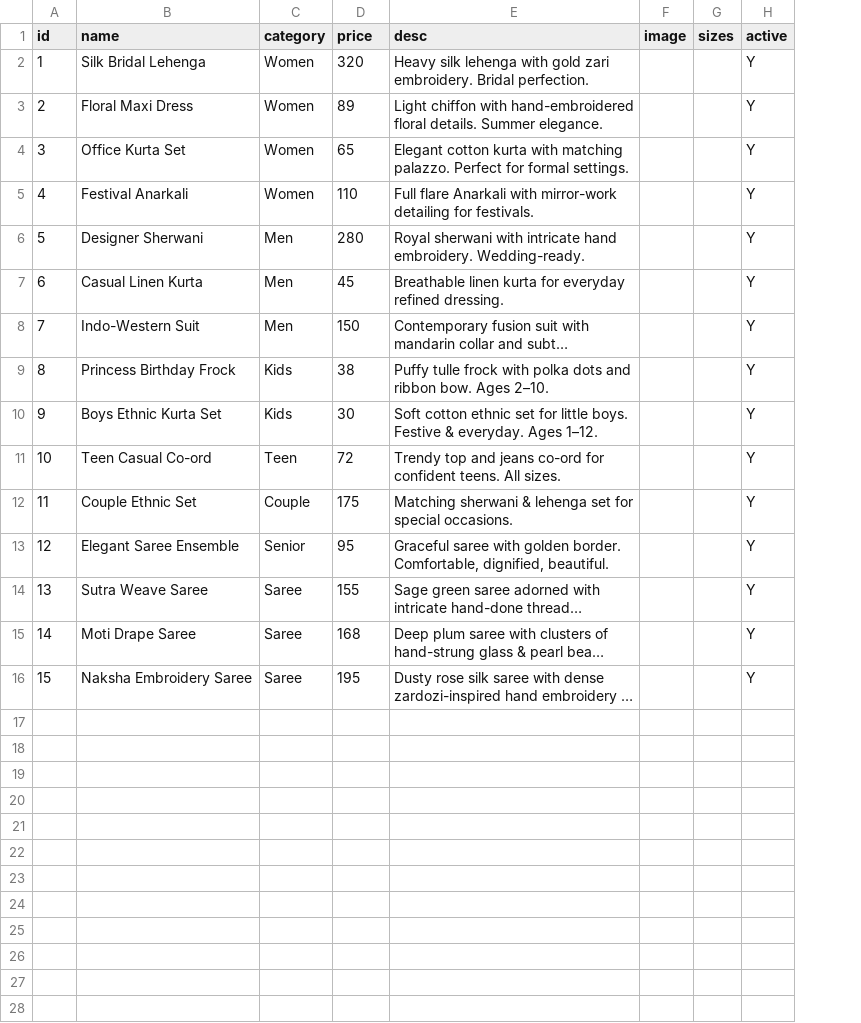
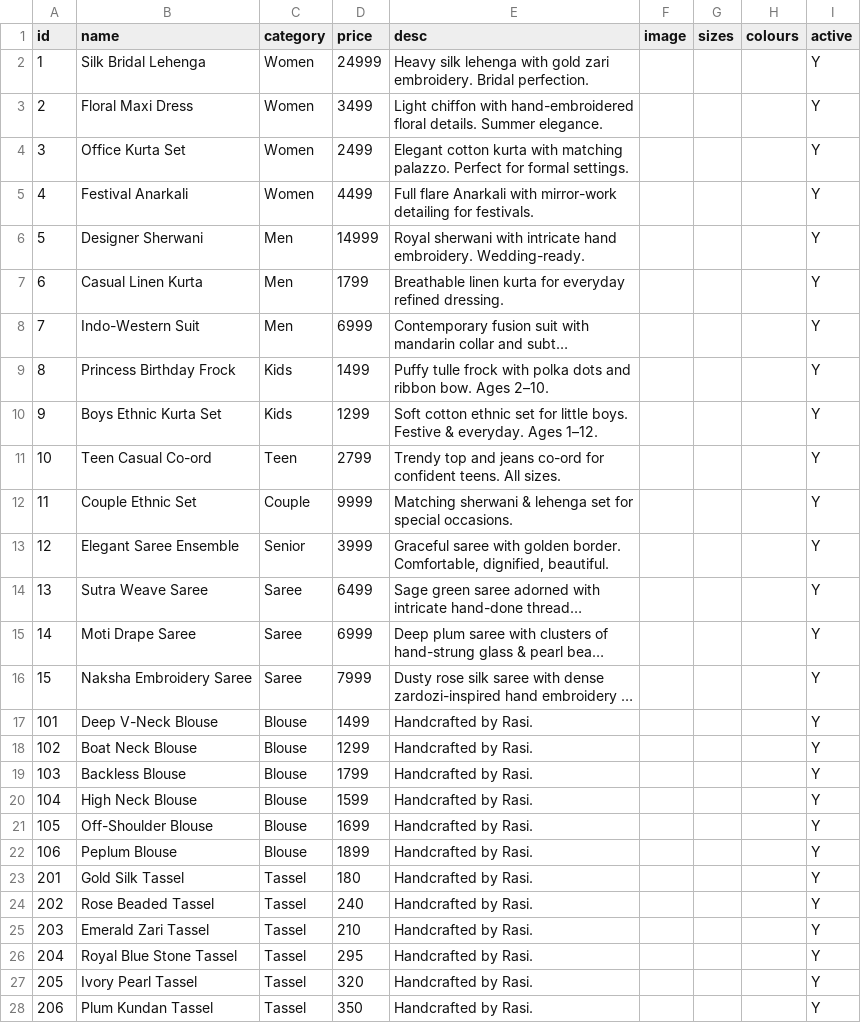
Before and after one commit to Sindhuknaidu/rasi-by-sindhu-, a CSV file: products-template.csv, drawn as a sheet; long unchanged cells end in …; the diff names each change by its address in the sheet, - before the commit and + after, or states it on an @@ line.

```diff
--- a/products-template.csv
+++ b/products-template.csv
+column H (colours), empty
-D2 (price): 320
+D2 (price): 24999
-D3 (price): 89
+D3 (price): 3499
-D4 (price): 65
+D4 (price): 2499
-D5 (price): 110
+D5 (price): 4499
-D6 (price): 280
+D6 (price): 14999
-D7 (price): 45
+D7 (price): 1799
-D8 (price): 150
+D8 (price): 6999
-D9 (price): 38
+D9 (price): 1499
-D10 (price): 30
+D10 (price): 1299
-D11 (price): 72
+D11 (price): 2799
-D12 (price): 175
+D12 (price): 9999
-D13 (price): 95
+D13 (price): 3999
-D14 (price): 155
+D14 (price): 6499
-D15 (price): 168
+D15 (price): 6999
-D16 (price): 195
+D16 (price): 7999
+row 17: 101 | Deep V-Neck Blouse | Blouse | 1499 | Handcrafted by Rasi. |  |  |  | Y
+row 18: 102 | Boat Neck Blouse | Blouse | 1299 | Handcrafted by Rasi. |  |  |  | Y
+row 19: 103 | Backless Blouse | Blouse | 1799 | Handcrafted by Rasi. |  |  |  | Y
+row 20: 104 | High Neck Blouse | Blouse | 1599 | Handcrafted by Rasi. |  |  |  | Y
+row 21: 105 | Off-Shoulder Blouse | Blouse | 1699 | Handcrafted by Rasi. |  |  |  | Y
+row 22: 106 | Peplum Blouse | Blouse | 1899 | Handcrafted by Rasi. |  |  |  | Y
+row 23: 201 | Gold Silk Tassel | Tassel | 180 | Handcrafted by Rasi. |  |  |  | Y
+row 24: 202 | Rose Beaded Tassel | Tassel | 240 | Handcrafted by Rasi. |  |  |  | Y
+row 25: 203 | Emerald Zari Tassel | Tassel | 210 | Handcrafted by Rasi. |  |  |  | Y
+row 26: 204 | Royal Blue Stone Tassel | Tassel | 295 | Handcrafted by Rasi. |  |  |  | Y
+row 27: 205 | Ivory Pearl Tassel | Tassel | 320 | Handcrafted by Rasi. |  |  |  | Y
+row 28: 206 | Plum Kundan Tassel | Tassel | 350 | Handcrafted by Rasi. |  |  |  | Y
```
Also changed, not shown: 3 other files.
